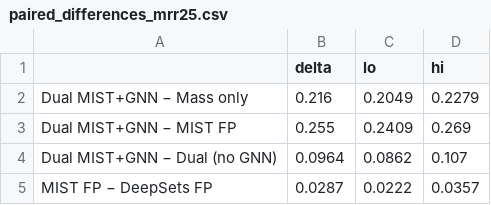
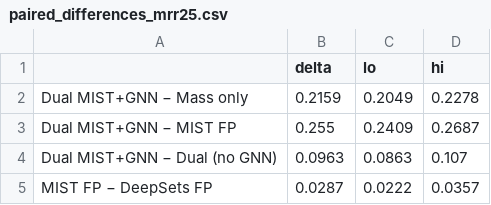
Before and after one commit to AntoineDul/MSMS-StructurePrediction, a CSV file: mo_graph/results/paired_differences_mrr25.csv, drawn as a sheet.

Commit message:
Refactor into shared dualrerank module and add offline Kaggle inference notebook
- mo_graph/dualrerank.py: chemistry, catalog, spectra, model and scoring code shared by
  the training notebook and the Kaggle notebook (training notebook 1,415 -> 848 lines).
- Catalog cache stored without pickle (compressed npz + parquet, 371 MB -> 43 MB).
- Element-mass table trimmed to elements actually used; unused variables removed.
- mo_graph/kaggle/: offline inference notebook, kernel metadata template and upload steps;
  the main notebook exports the bundle it needs. Verified locally: identical 400 ranked lists.
- Removed the superseded sample-catalog pilot results and the old submission.csv.

```diff
--- a/mo_graph/results/paired_differences_mrr25.csv
+++ b/mo_graph/results/paired_differences_mrr25.csv
@@ -1,5 +1,5 @@
 ,delta,lo,hi
-Dual MIST+GNN − Mass only,0.216,0.2049,0.2279
-Dual MIST+GNN − MIST FP,0.255,0.2409,0.269
-Dual MIST+GNN − Dual (no GNN),0.0964,0.0862,0.107
+Dual MIST+GNN − Mass only,0.2159,0.2049,0.2278
+Dual MIST+GNN − MIST FP,0.255,0.2409,0.2687
+Dual MIST+GNN − Dual (no GNN),0.0963,0.0863,0.107
 MIST FP − DeepSets FP,0.0287,0.0222,0.0357
```
Also changed, not shown: mo_graph/results/cost.csv, mo_graph/results/per_molecule_np_examples.csv, 19 other files.
